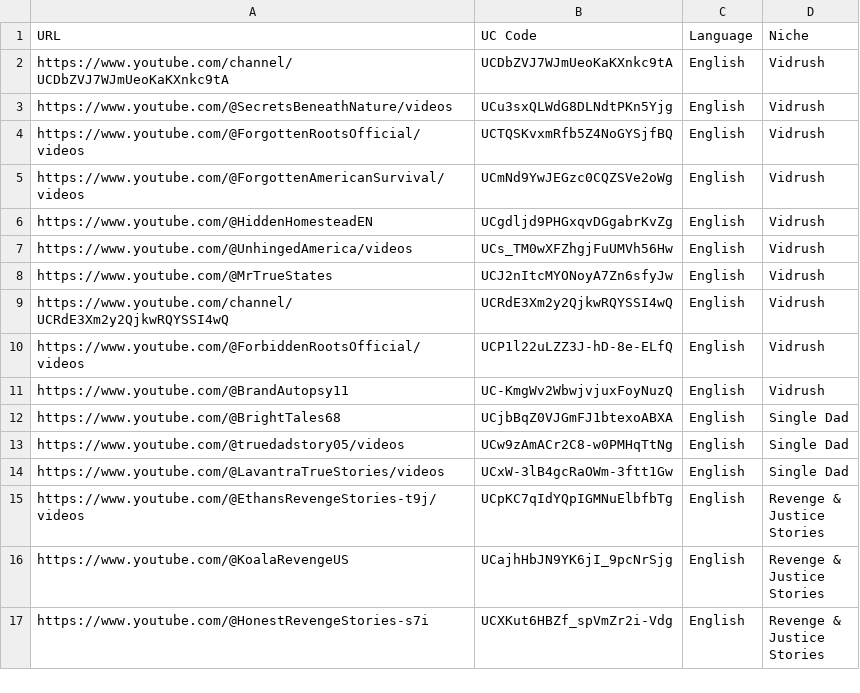
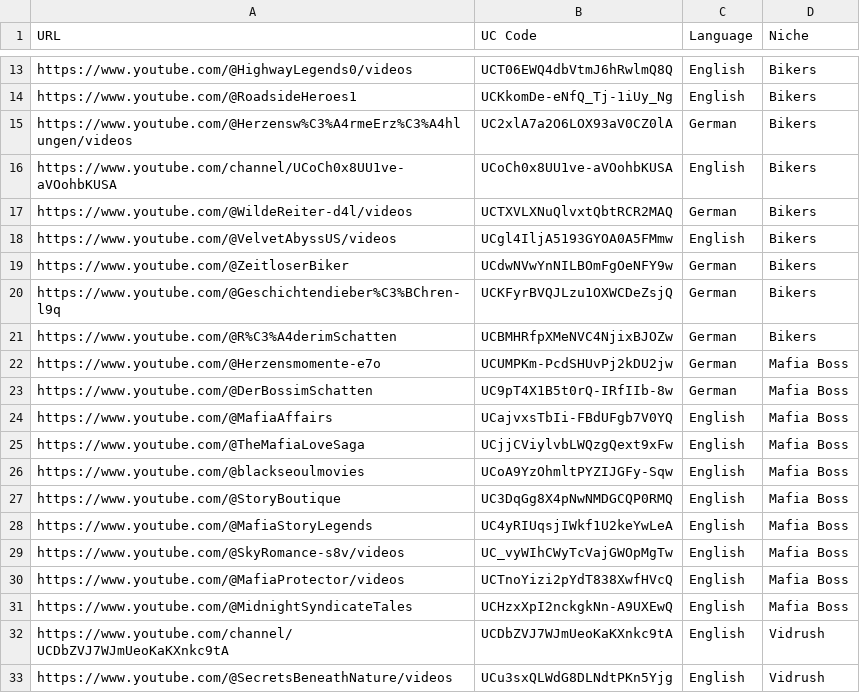
Before and after one commit to elevatetool/data, a CSV file: results.csv, drawn as a sheet; only a part is shown, gaps mark what is left out; the shorter side is filled out with more unchanged rows; the diff covers the shown part only; the diff names each change by its address in the sheet, - before the commit and + after, or states it on an @@ line.

Commit message:
Update results.csv
New channels added

```diff
--- a/results.csv
+++ b/results.csv
+row 13: https://www.youtube.com/@HighwayLegends0/videos | UCT06EWQ4dbVtmJ6hRwlmQ8Q | English | Bikers
+row 14: https://www.youtube.com/@RoadsideHeroes1 | UCKkomDe-eNfQ_Tj-1iUy_Ng | English | Bikers
+row 15: https://www.youtube.com/@Herzensw%C3%A4rmeErz%C3%A4hlungen/videos | UC2xlA7a2O6LOX93aV0CZ0lA | German | Bikers
+row 16: https://www.youtube.com/channel/UCoCh0x8UU1ve-aVOohbKUSA | UCoCh0x8UU1ve-aVOohbKUSA | English | Bikers
+row 17: https://www.youtube.com/@WildeReiter-d4l/videos | UCTXVLXNuQlvxtQbtRCR2MAQ | German | Bikers
+row 18: https://www.youtube.com/@VelvetAbyssUS/videos | UCgl4IljA5193GYOA0A5FMmw | English | Bikers
+row 19: https://www.youtube.com/@ZeitloserBiker | UCdwNVwYnNILBOmFgOeNFY9w | German | Bikers
+row 20: https://www.youtube.com/@Geschichtendieber%C3%BChren-l9q | UCKFyrBVQJLzu1OXWCDeZsjQ | German | Bikers
+row 21: https://www.youtube.com/@R%C3%A4derimSchatten | UCBMHRfpXMeNVC4NjixBJOZw | German | Bikers
+row 22: https://www.youtube.com/@Herzensmomente-e7o | UCUMPKm-PcdSHUvPj2kDU2jw | German | Mafia Boss
+row 23: https://www.youtube.com/@DerBossimSchatten | UC9pT4X1B5t0rQ-IRfIIb-8w | German | Mafia Boss
+row 24: https://www.youtube.com/@MafiaAffairs | UCajvxsTbIi-FBdUFgb7V0YQ | English | Mafia Boss
+row 25: https://www.youtube.com/@TheMafiaLoveSaga | UCjjCViylvbLWQzgQext9xFw | English | Mafia Boss
+row 26: https://www.youtube.com/@blackseoulmovies | UCoA9YzOhmltPYZIJGFy-Sqw | English | Mafia Boss
+row 27: https://www.youtube.com/@StoryBoutique | UC3DqGg8X4pNwNMDGCQP0RMQ | English | Mafia Boss
+row 28: https://www.youtube.com/@MafiaStoryLegends | UC4yRIUqsjIWkf1U2keYwLeA | English | Mafia Boss
+row 29: https://www.youtube.com/@SkyRomance-s8v/videos | UC_vyWIhCWyTcVajGWOpMgTw | English | Mafia Boss
+row 30: https://www.youtube.com/@MafiaProtector/videos | UCTnoYizi2pYdT838XwfHVcQ | English | Mafia Boss
+row 31: https://www.youtube.com/@MidnightSyndicateTales | UCHzxXpI2nckgkNn-A9UXEwQ | English | Mafia Boss
```
Also changed, not shown: 11 added rows and 1 removed row elsewhere in this file.
